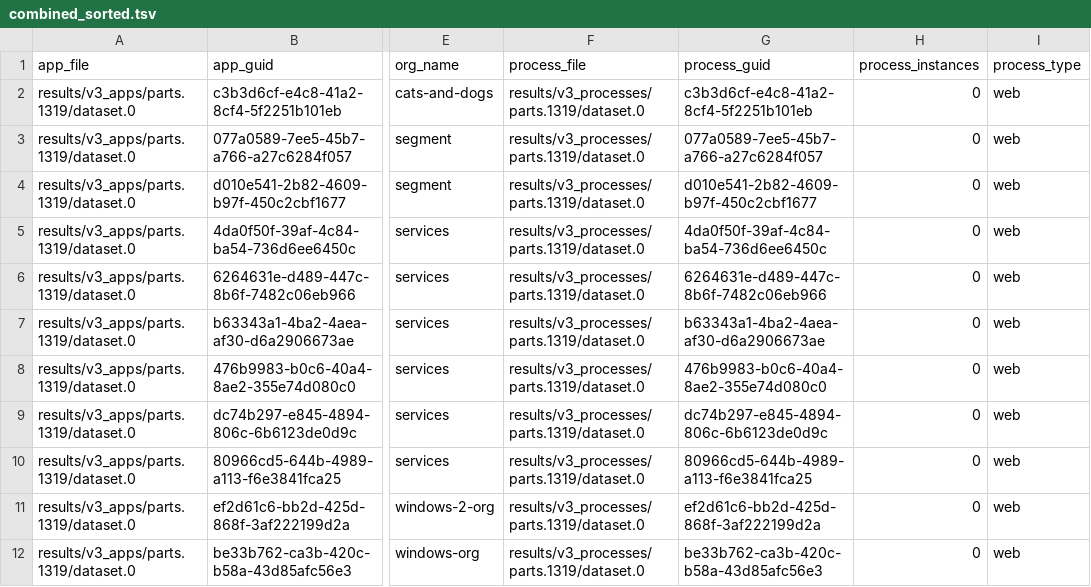
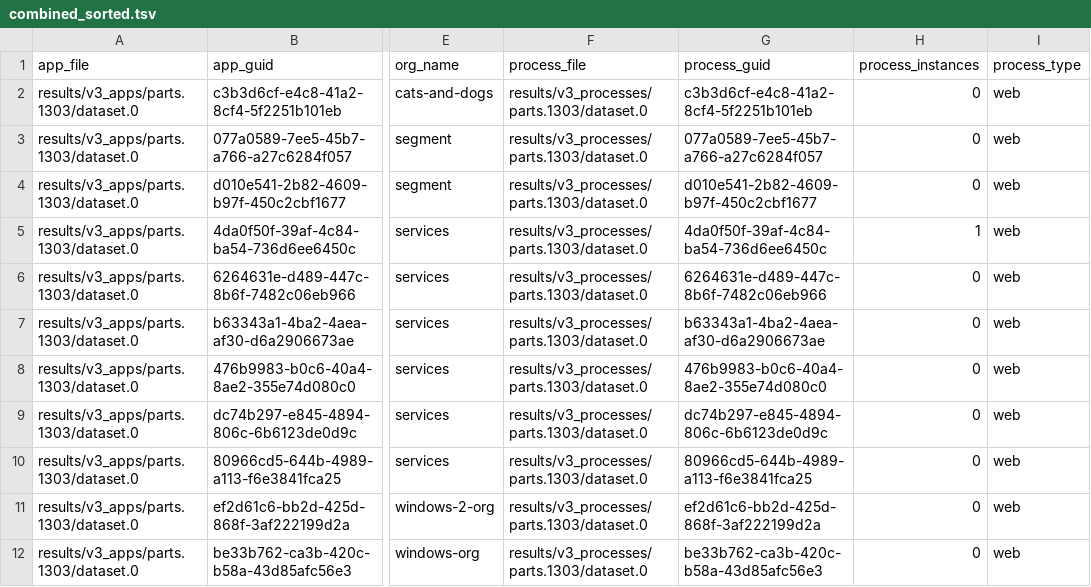
Before and after one commit to Qarik-Group/demo-cf-deployments, a TSV file: ci/config/dev/results/combined_sorted.tsv, drawn as a sheet; only a part is shown, gaps mark what is left out; the diff names each change by its address in the sheet, - before the commit and + after, or states it on an @@ line.

Commit message:
[AUTOSCALE] Push latest results of cf_scale from env = dev

```diff
--- a/ci/config/dev/results/combined_sorted.tsv
+++ b/ci/config/dev/results/combined_sorted.tsv
-A2:A12 (app_file): results/v3_apps/parts.1319/dataset.0
+A2:A12 (app_file): results/v3_apps/parts.1303/dataset.0
-F2:F12 (process_file): results/v3_processes/parts.1319/dataset.0
+F2:F12 (process_file): results/v3_processes/parts.1303/dataset.0
-H5 (process_instances): 0
+H5 (process_instances): 1
```
Also changed, not shown: 7 other files.
